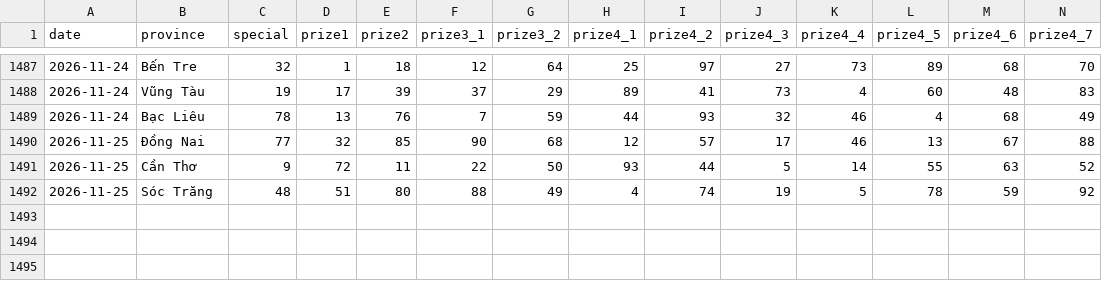
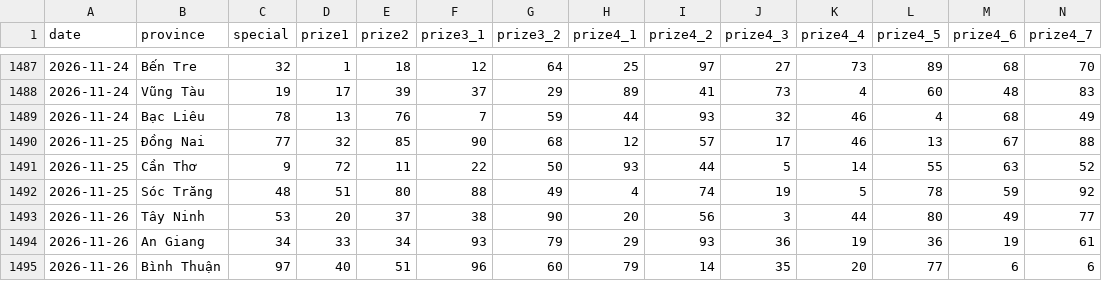
Before and after one commit to aloha123890/vietnam-lottery, a CSV file: data/xsmn-2-digits.csv, drawn as a sheet; only a part is shown, gaps mark what is left out; rows hold the shown columns only; the diff names each change by its address in the sheet, - before the commit and + after, or states it on an @@ line.

```diff
--- a/data/xsmn-2-digits.csv
+++ b/data/xsmn-2-digits.csv
+row 1493: 2026-11-26 | Tây Ninh | 53 | 20 | 37 | 38 | 90 | 20 | 56 | 3 | 44 | 80 | 49 | 77
+row 1494: 2026-11-26 | An Giang | 34 | 33 | 34 | 93 | 79 | 29 | 93 | 36 | 19 | 36 | 19 | 61
+row 1495: 2026-11-26 | Bình Thuận | 97 | 40 | 51 | 96 | 60 | 79 | 14 | 35 | 20 | 77 | 6 | 6
```
Also changed, not shown: data/xsmn-sparse.csv, data/xsmn.csv, 8 other files.
